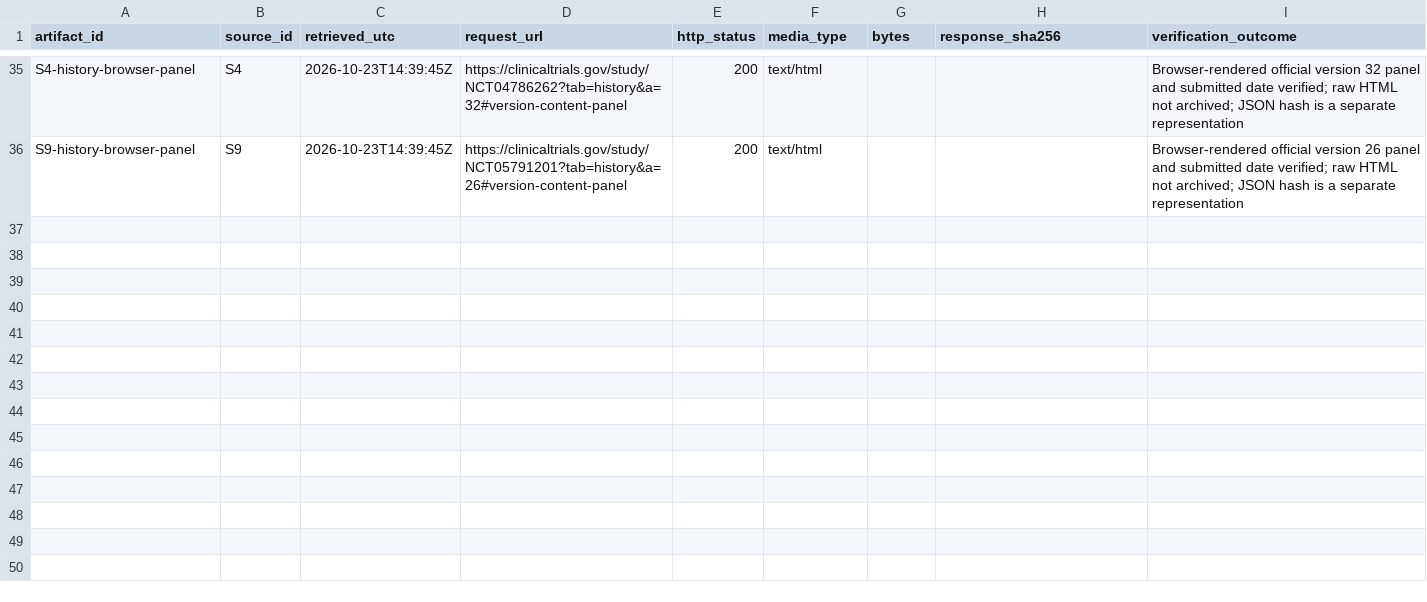
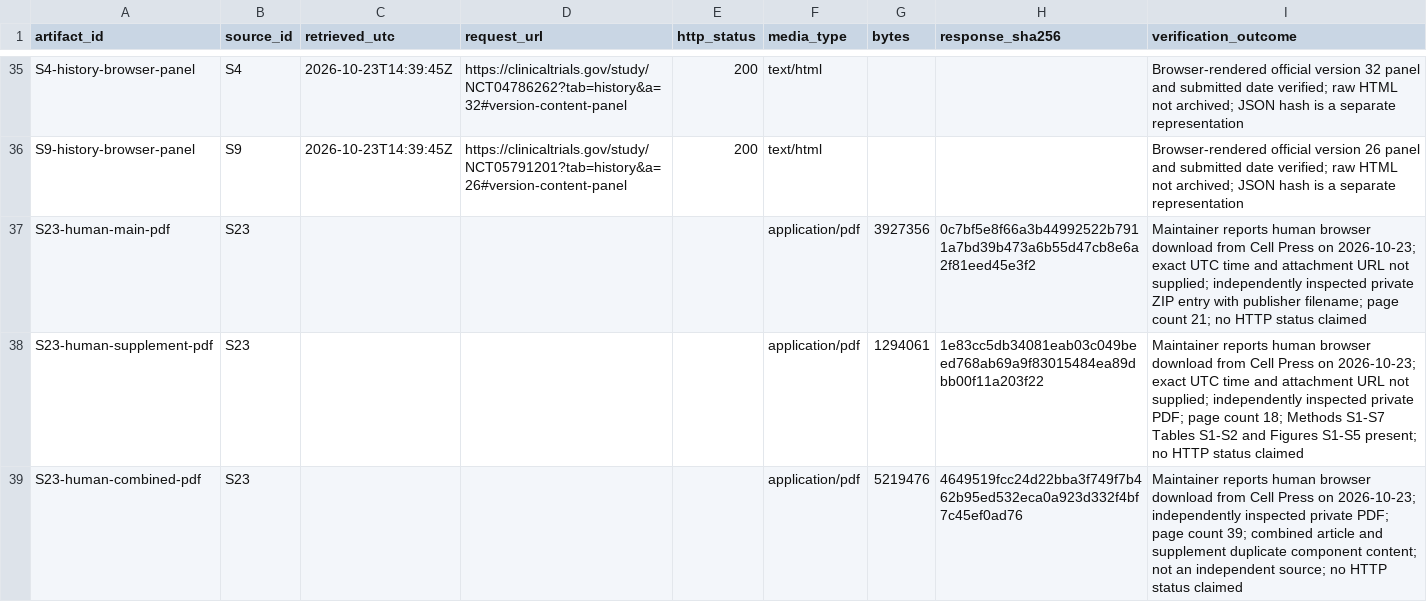
Before and after one commit to aditmer/type1-diabetes-cure-research, a CSV file: experiments/q3/retrieval-log.csv, drawn as a sheet; only a part is shown, gaps mark what is left out; the diff names each change by its address in the sheet, - before the commit and + after, or states it on an @@ line.

```diff
--- a/experiments/q3/retrieval-log.csv
+++ b/experiments/q3/retrieval-log.csv
+row 37: S23-human-main-pdf | S23 |  |  |  | application/pdf | 3927356 | 0c7bf5e8f66a3b44992522b7911a7bd39b473a6b55d47cb8e6a2f81eed45e3f2 | Maintainer reports human browser download from Cell Press on 2026-10-23; exact UTC time and attachment URL not supplied; independently inspected private ZIP entry with publisher filename; page count 21; no HTTP status claimed
+row 38: S23-human-supplement-pdf | S23 |  |  |  | application/pdf | 1294061 | 1e83cc5db34081eab03c049beed768ab69a9f83015484ea89dbb00f11a203f22 | Maintainer reports human browser download from Cell Press on 2026-10-23; exact UTC time and attachment URL not supplied; independently inspected private PDF; page count 18; Methods S1-S7 Tables S1-S2 and Figures S1-S5 present; no HTTP status claimed
+row 39: S23-human-combined-pdf | S23 |  |  |  | application/pdf | 5219476 | 4649519fcc24d22bba3f749f7b462b95ed532eca0a923d332f4bf7c45ef0ad76 | Maintainer reports human browser download from Cell Press on 2026-10-23; independently inspected private PDF; page count 39; combined article and supplement duplicate component content; not an independent source; no HTTP status claimed
```
Also changed, not shown: experiments/q3/source-manifest.csv, 1 other file.
